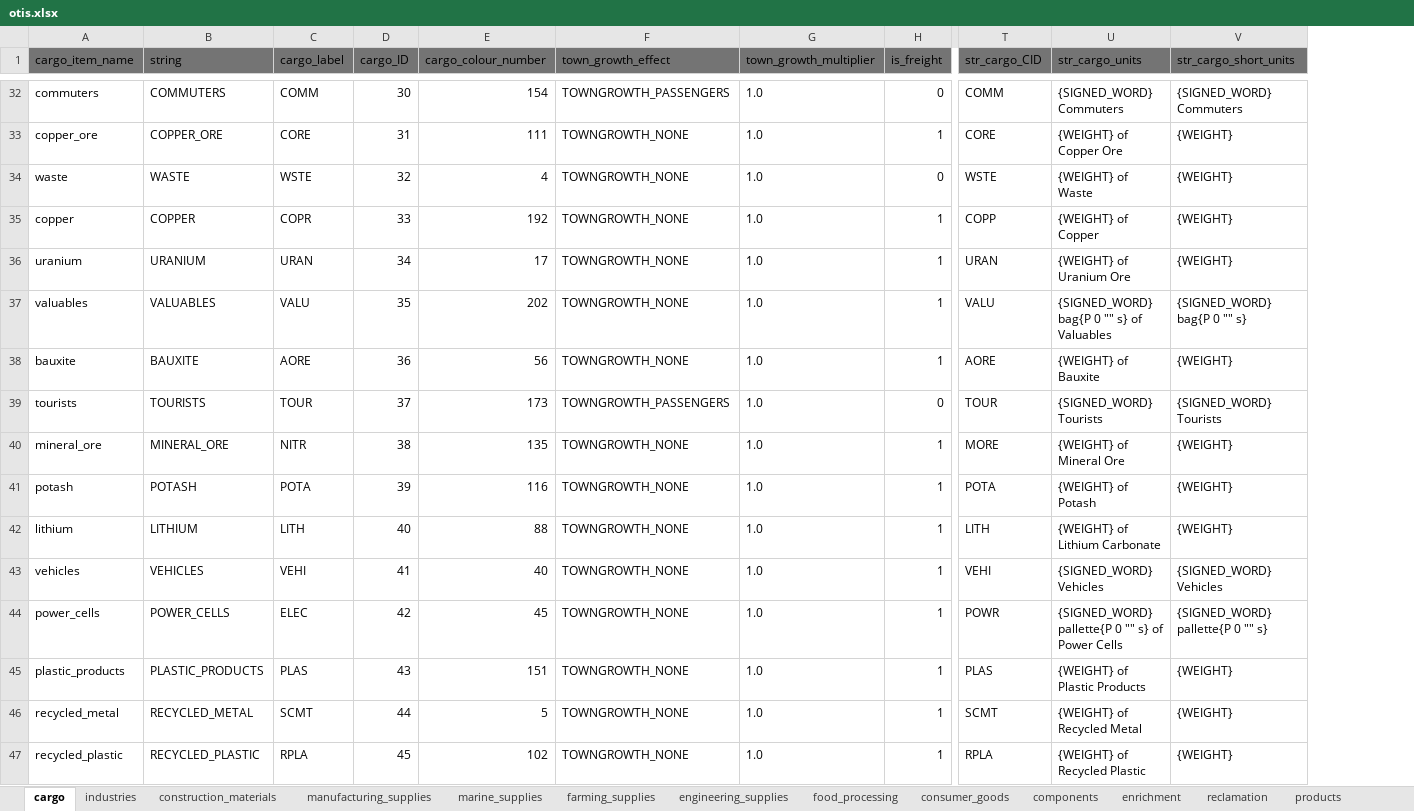
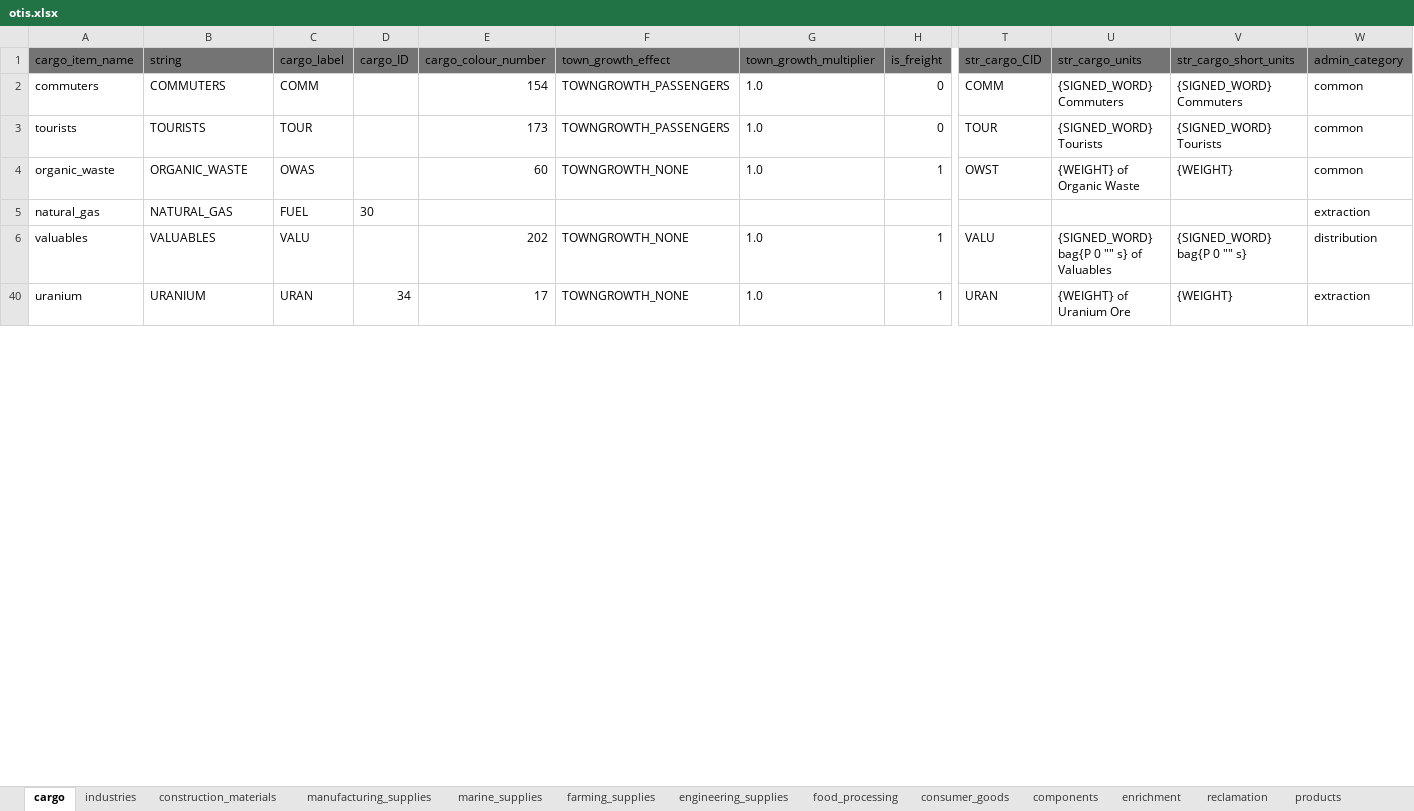
Before and after one commit to djleharv/OTIS_RI, an Excel workbook: docs/otis.xlsx, sheet cargo, drawn as a sheet; only a part is shown, gaps mark what is left out; values as stored, in another font and other column widths than the file's, no borders; removed rows and columns are numbered as before the commit, all else as after; rows hold the shown columns only; the diff covers the shown part only; the diff names each change by its address in the sheet, - before the commit and + after, or states it on an @@ line.

Commit message:
Production and Cargo Updates

```diff
--- a/docs/otis.xlsx (sheet cargo)
+++ b/docs/otis.xlsx (sheet cargo)
+column W (admin_category), row 2: common; row 40: extraction
-D2 (cargo_ID): 30
+D2 (cargo_ID): (empty)
-row 33: copper_ore | COPPER_ORE | CORE | 31 | 111 | TOWNGROWTH_NONE | 1.0 | 1 | CORE | {WEIGHT} of Copper Ore | {WEIGHT}
-row 34: waste | WASTE | WSTE | 32 | 4 | TOWNGROWTH_NONE | 1.0 | 0 | WSTE | {WEIGHT} of Waste | {WEIGHT}
-row 35: copper | COPPER | COPR | 33 | 192 | TOWNGROWTH_NONE | 1.0 | 1 | COPP | {WEIGHT} of Copper | {WEIGHT}
+row 3: tourists | TOURISTS | TOUR |  | 173 | TOWNGROWTH_PASSENGERS | 1.0 | 0 | TOUR | {SIGNED_WORD} Tourists | {SIGNED_WORD} Tourists | common
+row 4: organic_waste | ORGANIC_WASTE | OWAS |  | 60 | TOWNGROWTH_NONE | 1.0 | 1 | OWST | {WEIGHT} of Organic Waste | {WEIGHT} | common
+row 5: natural_gas | NATURAL_GAS | FUEL | 30 |  |  |  |  |  |  |  | extraction
+row 6: valuables | VALUABLES | VALU |  | 202 | TOWNGROWTH_NONE | 1.0 | 1 | VALU | {SIGNED_WORD} bag{P 0 "" s} of Valuables | {SIGNED_WORD} bag{P 0 "" s} | distribution
-row 37: valuables | VALUABLES | VALU | 35 | 202 | TOWNGROWTH_NONE | 1.0 | 1 | VALU | {SIGNED_WORD} bag{P 0 "" s} of Valuables | {SIGNED_WORD} bag{P 0 "" s}
-row 38: bauxite | BAUXITE | AORE | 36 | 56 | TOWNGROWTH_NONE | 1.0 | 1 | AORE | {WEIGHT} of Bauxite | {WEIGHT}
-row 39: tourists | TOURISTS | TOUR | 37 | 173 | TOWNGROWTH_PASSENGERS | 1.0 | 0 | TOUR | {SIGNED_WORD} Tourists | {SIGNED_WORD} Tourists
-row 40: mineral_ore | MINERAL_ORE | NITR | 38 | 135 | TOWNGROWTH_NONE | 1.0 | 1 | MORE | {WEIGHT} of Mineral Ore | {WEIGHT}
-row 41: potash | POTASH | POTA | 39 | 116 | TOWNGROWTH_NONE | 1.0 | 1 | POTA | {WEIGHT} of Potash | {WEIGHT}
-row 42: lithium | LITHIUM | LITH | 40 | 88 | TOWNGROWTH_NONE | 1.0 | 1 | LITH | {WEIGHT} of Lithium Carbonate | {WEIGHT}
-row 43: vehicles | VEHICLES | VEHI | 41 | 40 | TOWNGROWTH_NONE | 1.0 | 1 | VEHI | {SIGNED_WORD} Vehicles | {SIGNED_WORD} Vehicles
-row 44: power_cells | POWER_CELLS | ELEC | 42 | 45 | TOWNGROWTH_NONE | 1.0 | 1 | POWR | {SIGNED_WORD} pallette{P 0 "" s} of Power Cells | {SIGNED_WORD} pallette{P 0 "" s}
-row 45: plastic_products | PLASTIC_PRODUCTS | PLAS | 43 | 151 | TOWNGROWTH_NONE | 1.0 | 1 | PLAS | {WEIGHT} of Plastic Products | {WEIGHT}
-row 46: recycled_metal | RECYCLED_METAL | SCMT | 44 | 5 | TOWNGROWTH_NONE | 1.0 | 1 | SCMT | {WEIGHT} of Recycled Metal | {WEIGHT}
-row 47: recycled_plastic | RECYCLED_PLASTIC | RPLA | 45 | 102 | TOWNGROWTH_NONE | 1.0 | 1 | RPLA | {WEIGHT} of Recycled Plastic | {WEIGHT}
```
Also changed, not shown: 44 removed rows elsewhere in this sheet, sheet reclamation, formulas that keep their value, hidden cells, 13 other files.
